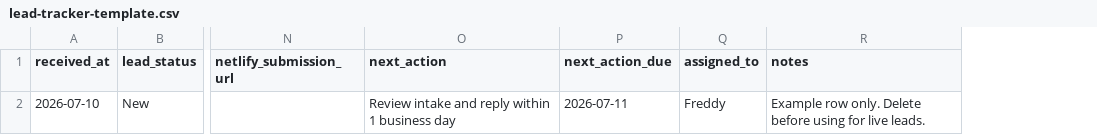
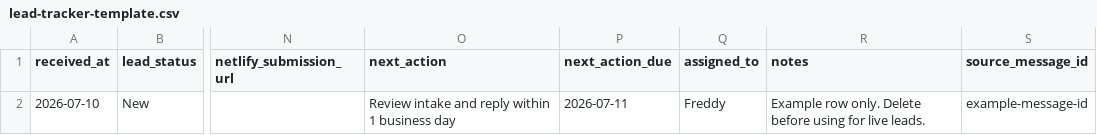
Before and after one commit to freddyouman/hardbid-website, a CSV file: admin/lead-tracker-template.csv, drawn as a sheet; only a part is shown, gaps mark what is left out; the diff names each change by its address in the sheet, - before the commit and + after, or states it on an @@ line.

Commit message:
Add lead automation and legal controls

```diff
--- a/admin/lead-tracker-template.csv
+++ b/admin/lead-tracker-template.csv
+column S (source_message_id), row 2: example-message-id
```
Also changed, not shown: 16 other files.
